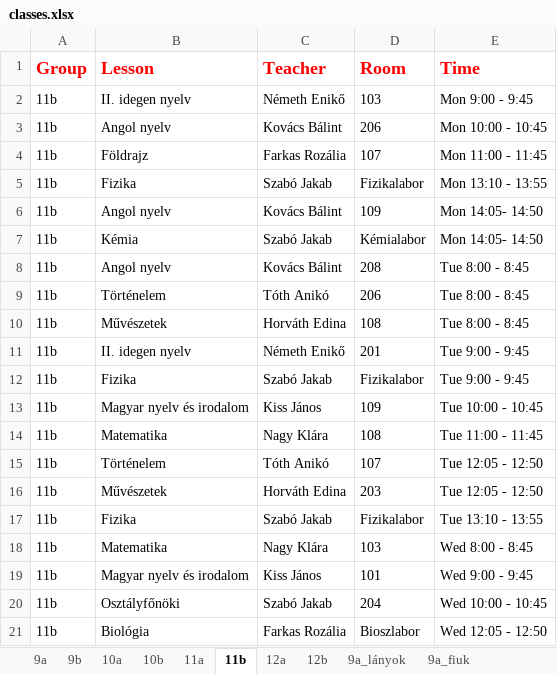
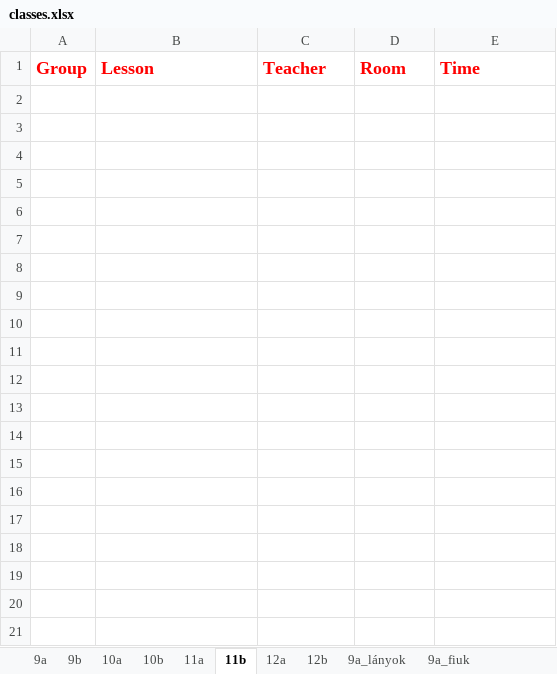
Before and after one commit to eszter1999/onlab-schedule, an Excel workbook: classes.xlsx, sheet 11b, drawn as a sheet; only a part is shown; values as stored, in another font and other column widths than the file's, no borders; the diff covers the shown part only; the diff names each change by its address in the sheet, - before the commit and + after, or states it on an @@ line.

```diff
--- a/classes.xlsx (sheet 11b)
+++ b/classes.xlsx (sheet 11b)
-row 2: 11b | II. idegen nyelv | Németh Enikő | 103 | Mon 9:00 - 9:45
-row 3: 11b | Angol nyelv | Kovács Bálint | 206 | Mon 10:00 - 10:45
-row 4: 11b | Földrajz | Farkas Rozália | 107 | Mon 11:00 - 11:45
-row 5: 11b | Fizika | Szabó Jakab | Fizikalabor | Mon 13:10 - 13:55
-row 6: 11b | Angol nyelv | Kovács Bálint | 109 | Mon 14:05- 14:50
-row 7: 11b | Kémia | Szabó Jakab | Kémialabor | Mon 14:05- 14:50
-row 8: 11b | Angol nyelv | Kovács Bálint | 208 | Tue 8:00 - 8:45
-row 9: 11b | Történelem | Tóth Anikó | 206 | Tue 8:00 - 8:45
-row 10: 11b | Művészetek | Horváth Edina | 108 | Tue 8:00 - 8:45
-row 11: 11b | II. idegen nyelv | Németh Enikő | 201 | Tue 9:00 - 9:45
-row 12: 11b | Fizika | Szabó Jakab | Fizikalabor | Tue 9:00 - 9:45
-row 13: 11b | Magyar nyelv és irodalom | Kiss János | 109 | Tue 10:00 - 10:45
-row 14: 11b | Matematika | Nagy Klára | 108 | Tue 11:00 - 11:45
-row 15: 11b | Történelem | Tóth Anikó | 107 | Tue 12:05 - 12:50
-row 16: 11b | Művészetek | Horváth Edina | 203 | Tue 12:05 - 12:50
-row 17: 11b | Fizika | Szabó Jakab | Fizikalabor | Tue 13:10 - 13:55
-row 18: 11b | Matematika | Nagy Klára | 103 | Wed 8:00 - 8:45
-row 19: 11b | Magyar nyelv és irodalom | Kiss János | 101 | Wed 9:00 - 9:45
-row 20: 11b | Osztályfőnöki | Szabó Jakab | 204 | Wed 10:00 - 10:45
-row 21: 11b | Biológia | Farkas Rozália | Bioszlabor | Wed 12:05 - 12:50
```
Also changed, not shown: 14 removed rows elsewhere in this sheet, sheet 11a, sheet 9a, sheet 10a, sheet 10b, sheet 12a, sheet 9b, 17 more sheets, 8 other files.
